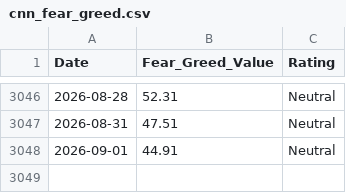
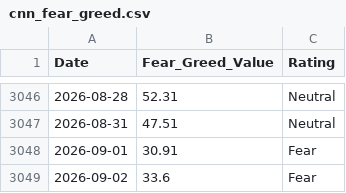
Before and after one commit to wenchiehlee-money/VIX, a CSV file: cnn_fear_greed.csv, drawn as a sheet; only a part is shown, gaps mark what is left out.

```diff
--- a/cnn_fear_greed.csv
+++ b/cnn_fear_greed.csv
@@ -3047,2 +3047,3 @@ Date,Fear_Greed_Value,Rating
 2026-08-31,47.51,Neutral
-2026-09-01,44.91,Neutral
+2026-09-01,30.91,Fear
+2026-09-02,33.6,Fear
```
Also changed, not shown: raw_vix_merged.csv, taiwan_vix_historical.csv, 4 other files.
